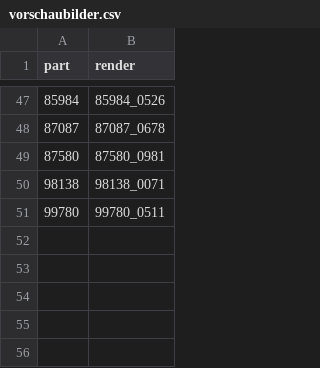
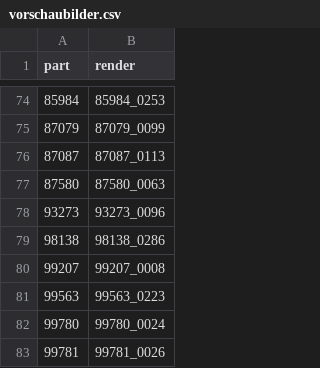
Before and after one commit to shivotno/data-science-project, a CSV file: app/vorschaubilder.csv, drawn as a sheet; only a part is shown, gaps mark what is left out; the diff covers the shown part only.

Commit message:
An neuen Render-Satz anpassen (82 Teile)
- vorschaubilder.csv: für alle 82 Teile ein Render von oben neu ausgewählt
- Sortier-Tool: Renders standardmäßig aus data/renders_small
- build_datasets: boxes.csv standardmäßig aus data/real_small/sorted,
  damit niemand den großen real/-Ordner braucht
- Doku: aktuelle Zahlen (400 Fotos, 155 Steine, 17 Teile, 24 600 Renders),
  4073 in 6141 zusammengelegt, Zufallstreffer pro Modell, Split-Anleitung

```diff
--- a/app/vorschaubilder.csv
+++ b/app/vorschaubilder.csv
@@ -47,5 +74,10 @@ part,render
-85984,85984_0526
-87087,87087_0678
-87580,87580_0981
-98138,98138_0071
-99780,99780_0511
+85984,85984_0253
+87079,87079_0099
+87087,87087_0113
+87580,87580_0063
+93273,93273_0096
+98138,98138_0286
+99207,99207_0008
+99563,99563_0223
+99780,99780_0024
+99781,99781_0026
```
Also changed, not shown: 41 added rows, 14 removed rows and 32 edited cells elsewhere in this file, 3 other files.
